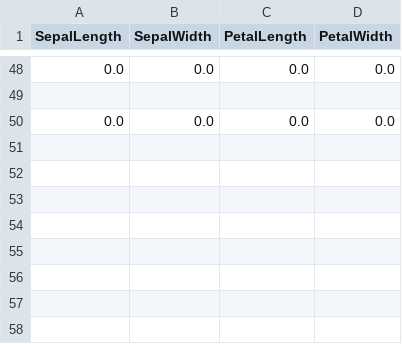
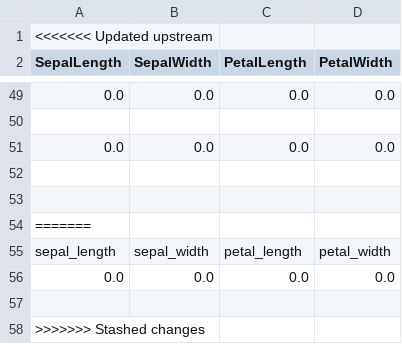
Before and after one commit to MyMLOpsProjects/20_Model_CI-CD_using_Render_DataInference, a CSV file: live_inputs.csv, drawn as a sheet; only a part is shown, gaps mark what is left out; the diff names each change by its address in the sheet, - before the commit and + after, or states it on an @@ line.

Commit message:
Update live_inputs.csv on 2025-08-12 05:14:33

```diff
--- a/live_inputs.csv
+++ b/live_inputs.csv
+row 1: <<<<<<< Updated upstream
+row 52: (empty)
+row 53: (empty)
+row 54: =======
+row 55: sepal_length | sepal_width | petal_length | petal_width
+row 56: 0.0 | 0.0 | 0.0 | 0.0
+row 57: (empty)
+row 58: >>>>>>> Stashed changes
```
